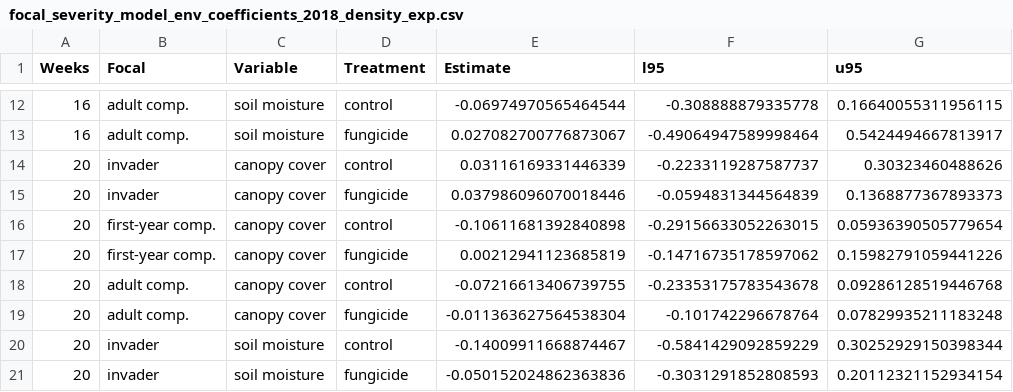
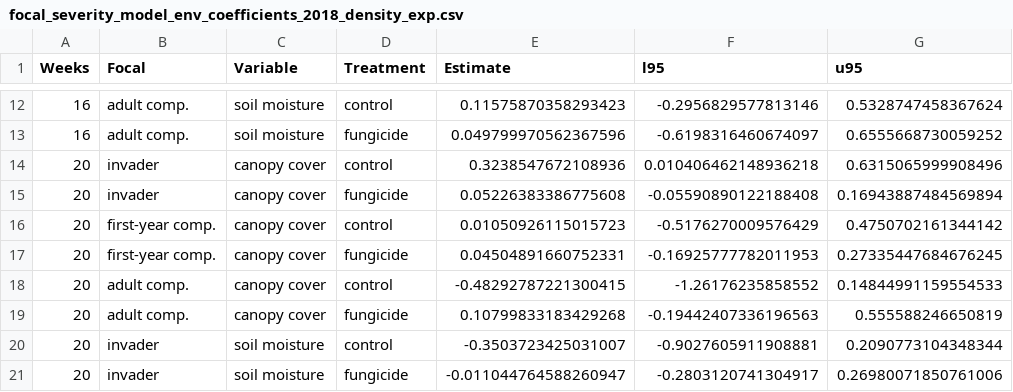
Before and after one commit to aekendig/microstegium-bipolaris, a CSV file: output/focal_severity_model_env_coefficients_2018_density_exp.csv, drawn as a sheet; only a part is shown, gaps mark what is left out; the diff covers the shown part only.

```diff
--- a/output/focal_severity_model_env_coefficients_2018_density_exp.csv
+++ b/output/focal_severity_model_env_coefficients_2018_density_exp.csv
@@ -12,10 +12,10 @@ Weeks,Focal,Variable,Treatment,Estimate,l95,u95
-16,adult comp.,soil moisture,control,-0.06974970565464544,-0.308888879335778,0.16640055311956115
-16,adult comp.,soil moisture,fungicide,0.027082700776873067,-0.49064947589998464,0.5424494667813917
-20,invader,canopy cover,control,0.03116169331446339,-0.2233119287587737,0.30323460488626
-20,invader,canopy cover,fungicide,0.037986096070018446,-0.0594831344564839,0.1368877367893373
-20,first-year comp.,canopy cover,control,-0.10611681392840898,-0.29156633052263015,0.05936390505779654
-20,first-year comp.,canopy cover,fungicide,0.00212941123685819,-0.14716735178597062,0.15982791059441226
-20,adult comp.,canopy cover,control,-0.07216613406739755,-0.23353175783543678,0.09286128519446768
-20,adult comp.,canopy cover,fungicide,-0.011363627564538304,-0.101742296678764,0.07829935211183248
-20,invader,soil moisture,control,-0.14009911668874467,-0.5841429092859229,0.30252929150398344
-20,invader,soil moisture,fungicide,-0.050152024862363836,-0.3031291852808593,0.20112321152934154
+16,adult comp.,soil moisture,control,0.11575870358293423,-0.2956829577813146,0.5328747458367624
+16,adult comp.,soil moisture,fungicide,0.049799970562367596,-0.6198316460674097,0.6555668730059252
+20,invader,canopy cover,control,0.3238547672108936,0.010406462148936218,0.6315065999908496
+20,invader,canopy cover,fungicide,0.05226383386775608,-0.05590890122188408,0.16943887484569894
+20,first-year comp.,canopy cover,control,0.01050926115015723,-0.5176270009576429,0.4750702161344142
+20,first-year comp.,canopy cover,fungicide,0.04504891660752331,-0.16925777782011953,0.27335447684676245
+20,adult comp.,canopy cover,control,-0.48292787221300415,-1.26176235858552,0.14844991159554533
+20,adult comp.,canopy cover,fungicide,0.10799833183429268,-0.19442407336196563,0.555588246650819
+20,invader,soil moisture,control,-0.3503723425031007,-0.9027605911908881,0.2090773104348344
+20,invader,soil moisture,fungicide,-0.011044764588260947,-0.2803120741304917,0.26980071850761006
```
Also changed, not shown: 42 edited cells elsewhere in this file, output/focal_severity_model_2018_dens_exp.csv, output/focal_severity_model_2019_dens_exp.csv, 22 other files.
